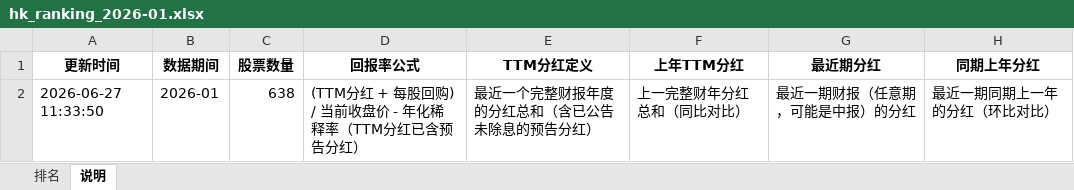
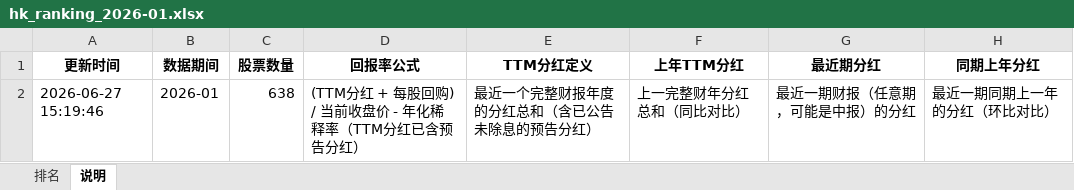
Before and after one commit to krpol/hk-stock-ranker, an Excel workbook: data/excel/hk_ranking_2026-01.xlsx, sheet 说明, drawn as a sheet; values as stored, in another font and other column widths than the file's, no borders; the diff names each change by its address in the sheet, - before the commit and + after, or states it on an @@ line.

```diff
--- a/data/excel/hk_ranking_2026-01.xlsx (sheet 说明)
+++ b/data/excel/hk_ranking_2026-01.xlsx (sheet 说明)
-A2 (更新时间): 2026-06-27 11:33:50
+A2 (更新时间): 2026-06-27 15:19:46
```
Also changed, not shown: sheet 排名, data/excel/hk_ranking_2025-01.xlsx, data/excel/hk_ranking_2026-02.xlsx, 47 other files.
